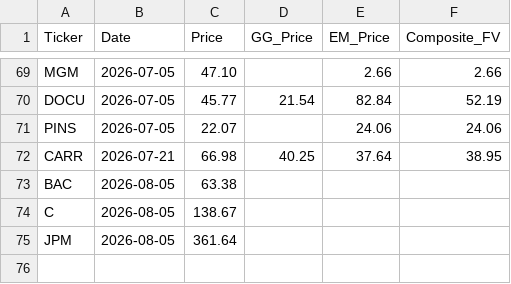
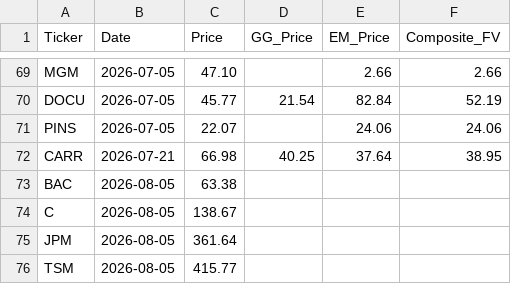
Before and after one commit to jaysang2908/Investment-Automation, a CSV file: price_history.csv, drawn as a sheet; only a part is shown, gaps mark what is left out.

Commit message:
history: TSM price/FV snapshot

```diff
--- a/price_history.csv
+++ b/price_history.csv
@@ -75 +75,2 @@ C,2026-08-05,138.67,,,
 JPM,2026-08-05,361.64,,,
+TSM,2026-08-05,415.77,,,
```
